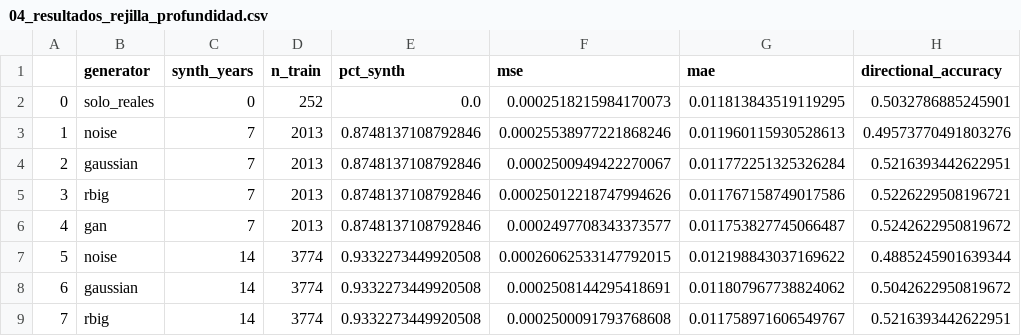
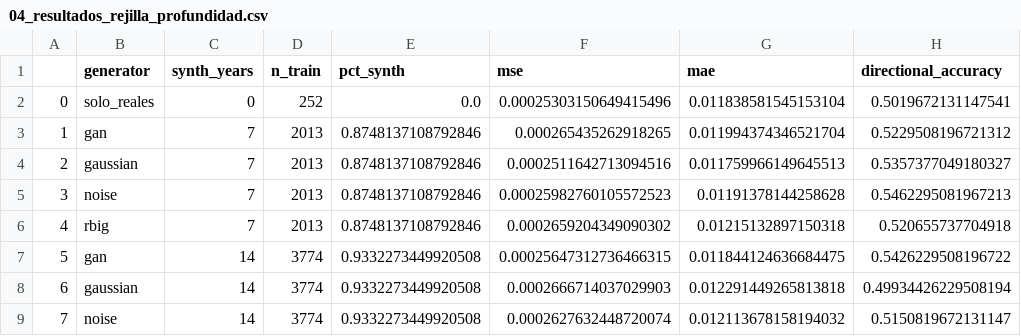
Before and after one commit to NataliaSJO/Taller-B5-T1-Generativos, a CSV file: reports/tables/04_resultados_rejilla_profundidad.csv, drawn as a sheet; only a part is shown; the diff covers the shown part only.

```diff
--- a/reports/tables/04_resultados_rejilla_profundidad.csv
+++ b/reports/tables/04_resultados_rejilla_profundidad.csv
@@ -1,9 +1,9 @@
 ,generator,synth_years,n_train,pct_synth,mse,mae,directional_accuracy
-0,solo_reales,0,252,0.0,0.0002518215984170073,0.011813843519119295,0.5032786885245901
-1,noise,7,2013,0.8748137108792846,0.00025538977221868246,0.011960115930528613,0.49573770491803276
-2,gaussian,7,2013,0.8748137108792846,0.0002500949422270067,0.011772251325326284,0.5216393442622951
-3,rbig,7,2013,0.8748137108792846,0.00025012218747994626,0.011767158749017586,0.5226229508196721
-4,gan,7,2013,0.8748137108792846,0.0002497708343373577,0.011753827745066487,0.5242622950819672
-5,noise,14,3774,0.9332273449920508,0.00026062533147792015,0.012198843037169622,0.4885245901639344
-6,gaussian,14,3774,0.9332273449920508,0.0002508144295418691,0.011807967738824062,0.5042622950819672
-7,rbig,14,3774,0.9332273449920508,0.0002500091793768608,0.011758971606549767,0.5216393442622951
+0,solo_reales,0,252,0.0,0.00025303150649415496,0.011838581545153104,0.5019672131147541
+1,gan,7,2013,0.8748137108792846,0.000265435262918265,0.011994374346521704,0.5229508196721312
+2,gaussian,7,2013,0.8748137108792846,0.0002511642713094516,0.011759966149645513,0.5357377049180327
+3,noise,7,2013,0.8748137108792846,0.00025982760105572523,0.01191378144258628,0.5462295081967213
+4,rbig,7,2013,0.8748137108792846,0.0002659204349090302,0.01215132897150318,0.520655737704918
+5,gan,14,3774,0.9332273449920508,0.00025647312736466315,0.011844124636684475,0.5426229508196722
+6,gaussian,14,3774,0.9332273449920508,0.0002666714037029903,0.012291449265813818,0.49934426229508194
+7,noise,14,3774,0.9332273449920508,0.0002627632448720074,0.012113678158194032,0.5150819672131147
```
Also changed, not shown: 34 edited cells elsewhere in this file, reports/tables/04_comparacion_arquitecturas.csv, reports/tables/04_mae_por_banco.csv, 9 other files.
